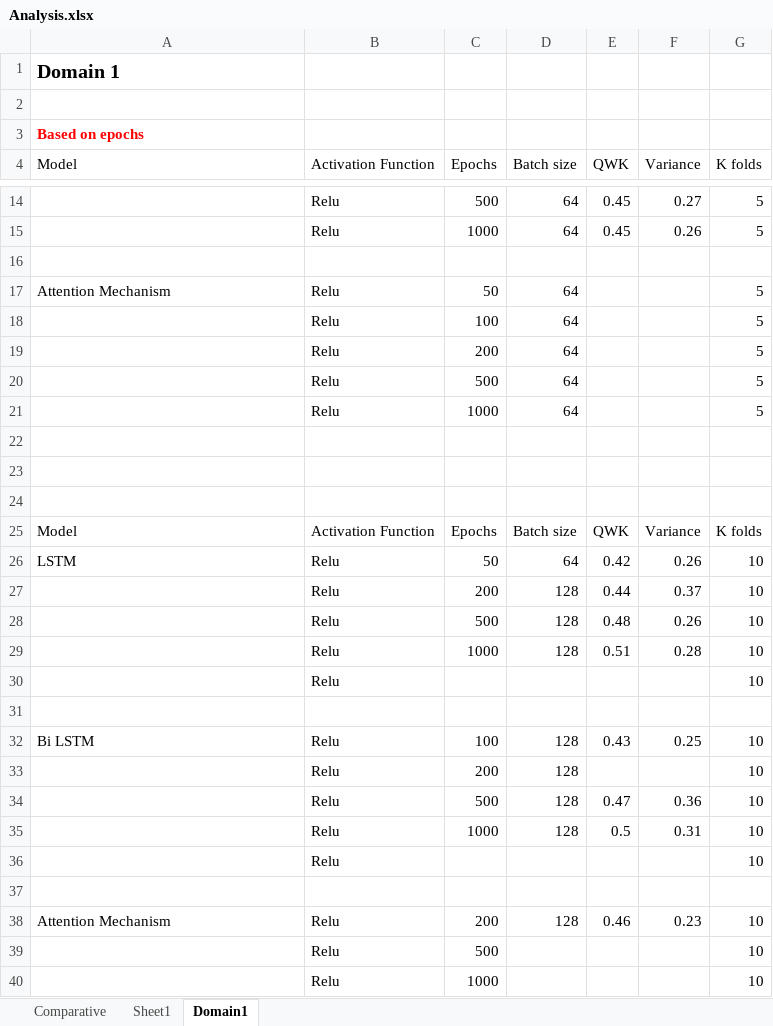
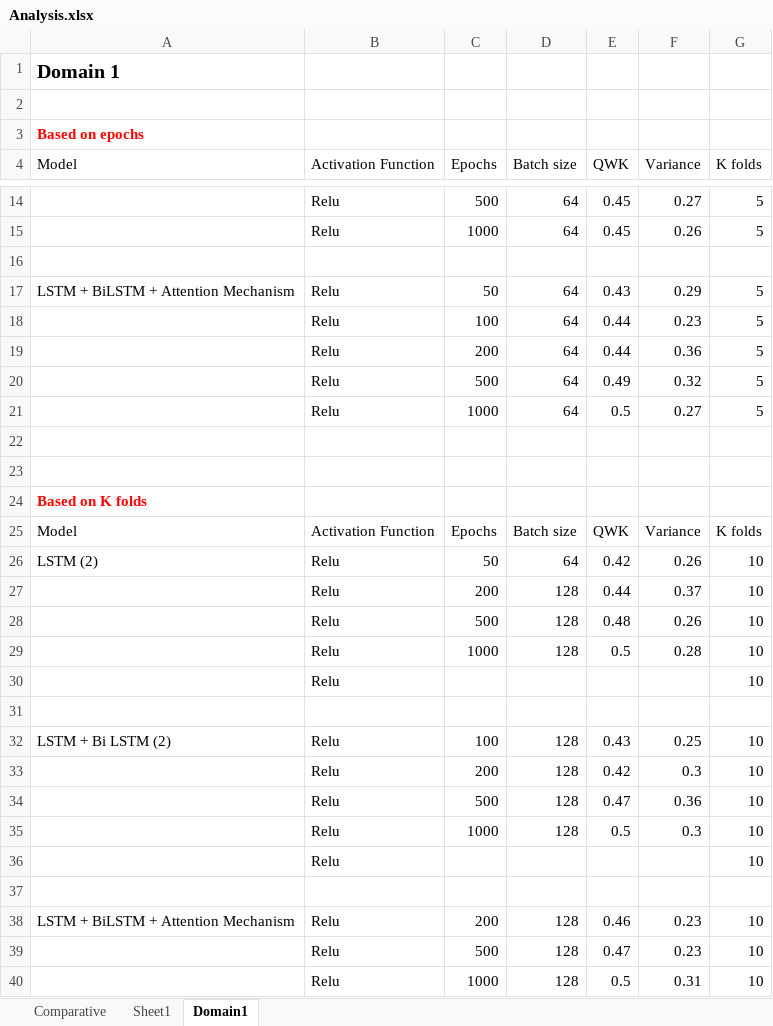
Before and after one commit to dnyanada02/SmartGrading, an Excel workbook: Analysis/Analysis.xlsx, sheet Domain1, drawn as a sheet; only a part is shown, gaps mark what is left out; values as stored, in another font and other column widths than the file's, no borders; the diff covers the shown part only; the diff names each change by its address in the sheet, - before the commit and + after, or states it on an @@ line.

```diff
--- a/Analysis/Analysis.xlsx (sheet Domain1)
+++ b/Analysis/Analysis.xlsx (sheet Domain1)
-A17 (Model): Attention Mechanism
+A17 (Model): LSTM + BiLSTM + Attention Mechanism
-E17 (QWK): (empty)
+E17 (QWK): 0.43
-F17 (Variance): (empty)
+F17 (Variance): 0.29
-E18:E19 (QWK): (empty)
+E18:E19 (QWK): 0.44
-F18 (Variance): (empty)
+F18 (Variance): 0.23
-F19 (Variance): (empty)
+F19 (Variance): 0.36
-E20 (QWK): (empty)
+E20 (QWK): 0.49
-F20 (Variance): (empty)
+F20 (Variance): 0.32
-E21 (QWK): (empty)
+E21 (QWK): 0.5
-F21 (Variance): (empty)
+F21 (Variance): 0.27
-A24 (Model): (empty)
+A24 (Model): Based on K folds
-A26 (Model): LSTM
+A26 (Model): LSTM (2)
-E29 (QWK): 0.51
+E29 (QWK): 0.5
-A32 (Model): Bi LSTM
+A32 (Model): LSTM + Bi LSTM (2)
-E33 (QWK): (empty)
+E33 (QWK): 0.42
-F33 (Variance): (empty)
+F33 (Variance): 0.3
-F35 (Variance): 0.31
+F35 (Variance): 0.3
-A38 (Model): Attention Mechanism
+A38 (Model): LSTM + BiLSTM + Attention Mechanism
-D39:D40 (Batch size): (empty)
+D39:D40 (Batch size): 128
-E39 (QWK): (empty)
+E39 (QWK): 0.47
-F39 (Variance): (empty)
+F39 (Variance): 0.23
-E40 (QWK): (empty)
+E40 (QWK): 0.5
-F40 (Variance): (empty)
+F40 (Variance): 0.31
```
Also changed, not shown: 2 edited cells elsewhere in this sheet, sheet Sheet1, sheet Comparative, 4 other files.
